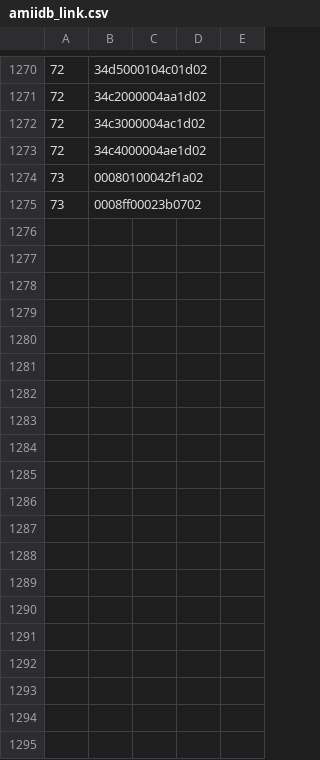
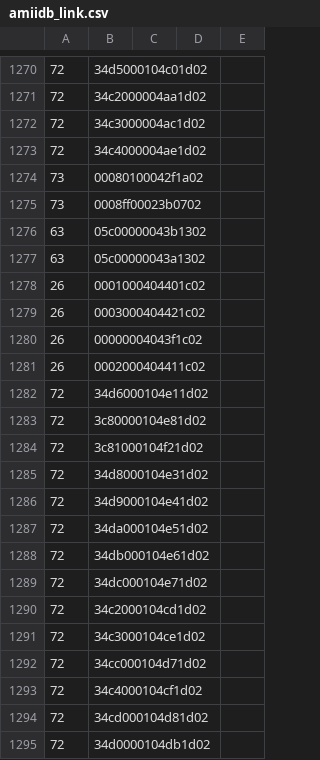
Before and after one commit to solosky/pixl.js, a CSV file: fw/data/amiidb_link.csv, drawn as a sheet; only a part is shown, gaps mark what is left out; the diff covers the shown part only.

```diff
--- a/fw/data/amiidb_link.csv
+++ b/fw/data/amiidb_link.csv
@@ -1275 +1275,21 @@
 73,0008ff00023b0702,,,
+63,05c00000043b1302,,,
+63,05c00000043a1302,,,
+26,0001000404401c02,,,
+26,0003000404421c02,,,
+26,00000004043f1c02,,,
+26,0002000404411c02,,,
+72,34d6000104e11d02,,,
+72,3c80000104e81d02,,,
+72,3c81000104f21d02,,,
+72,34d8000104e31d02,,,
+72,34d9000104e41d02,,,
+72,34da000104e51d02,,,
+72,34db000104e61d02,,,
+72,34dc000104e71d02,,,
+72,34c2000104cd1d02,,,
+72,34c3000104ce1d02,,,
+72,34cc000104d71d02,,,
+72,34c4000104cf1d02,,,
+72,34cd000104d81d02,,,
+72,34d0000104db1d02,,,
```
Also changed, not shown: 24 added rows elsewhere in this file, fw/data/amiidb_amiibo.csv, 4 other files.
